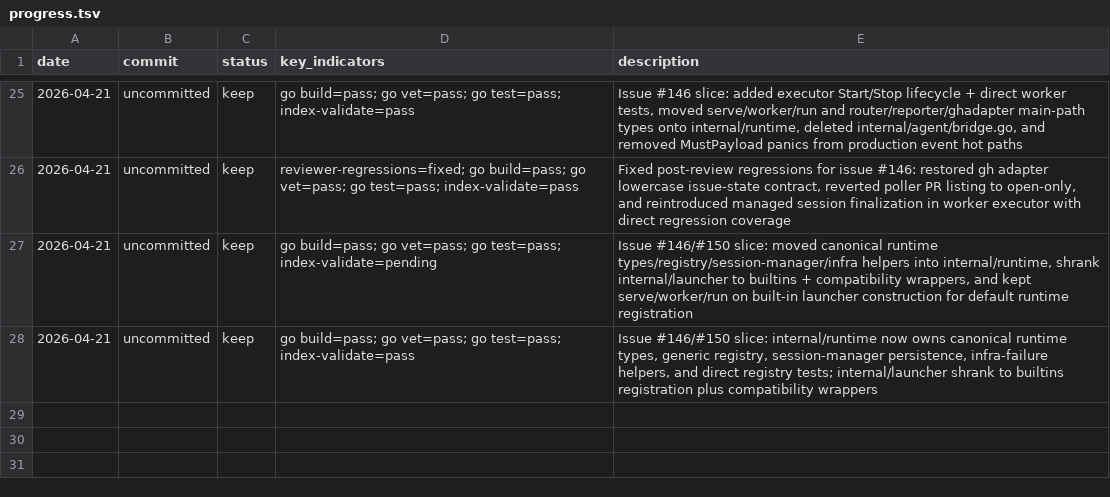
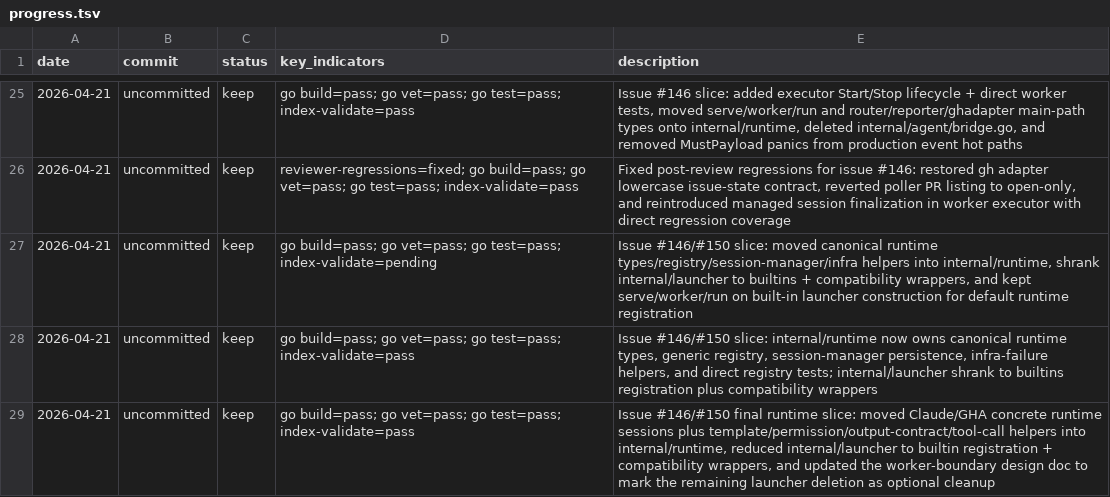
Before and after one commit to Lincyaw/workbuddy, a TSV file: progress.tsv, drawn as a sheet; only a part is shown, gaps mark what is left out.

Commit message:
Move concrete runtimes into internal/runtime

```diff
--- a/progress.tsv
+++ b/progress.tsv
@@ -28 +28,2 @@ date	commit	status	key_indicators	description
 2026-04-21	uncommitted	keep	go build=pass; go vet=pass; go test=pass; index-validate=pass	Issue #146/#150 slice: internal/runtime now owns canonical runtime types, generic registry, session-manager persistence, infra-failure helpers, and direct registry tests; internal/launcher shrank to builtins registration plus compatibility wrappers
+2026-04-21	uncommitted	keep	go build=pass; go vet=pass; go test=pass; index-validate=pass	Issue #146/#150 final runtime slice: moved Claude/GHA concrete runtime sessions plus template/permission/output-contract/tool-call helpers into internal/runtime, reduced internal/launcher to builtin registration + compatibility wrappers, and updated the worker-boundary design doc to mark the remaining launcher deletion as optional cleanup
```
Also changed, not shown: 32 other files.
